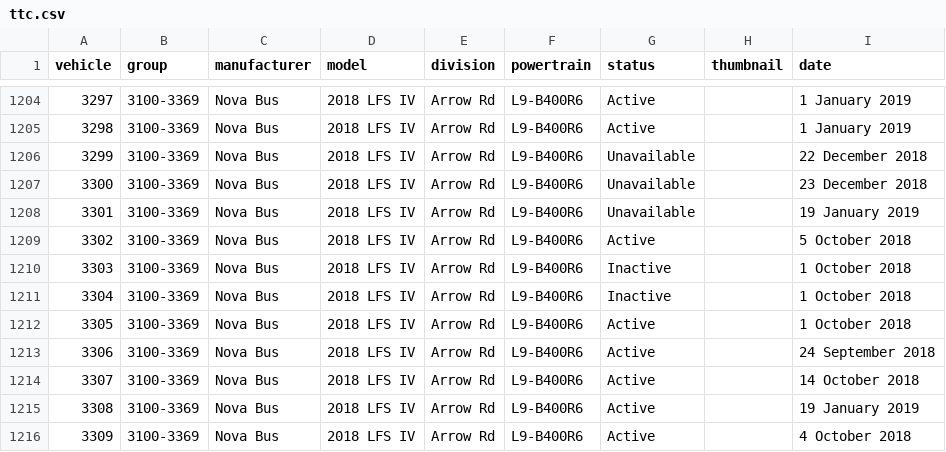
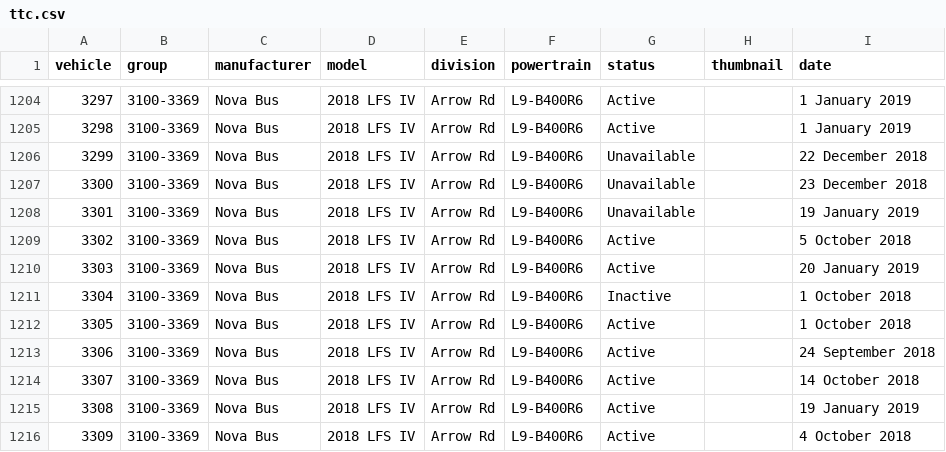
Before and after one commit to BlueNightToronto/njc, a CSV file: njc/fleets/ttc.csv, drawn as a sheet; only a part is shown, gaps mark what is left out.

Commit message:
Update ttc.csv

```diff
--- a/njc/fleets/ttc.csv
+++ b/njc/fleets/ttc.csv
@@ -1209,3 +1209,3 @@ vehicle	group	manufacturer	model	division	powertrain	status	thumbnail	date
 3302	3100-3369	Nova Bus	2018 LFS IV	Arrow Rd	L9-B400R6	Active		5 October 2018
-3303	3100-3369	Nova Bus	2018 LFS IV	Arrow Rd	L9-B400R6	Inactive		1 October 2018
+3303	3100-3369	Nova Bus	2018 LFS IV	Arrow Rd	L9-B400R6	Active		20 January 2019
 3304	3100-3369	Nova Bus	2018 LFS IV	Arrow Rd	L9-B400R6	Inactive		1 October 2018
```
